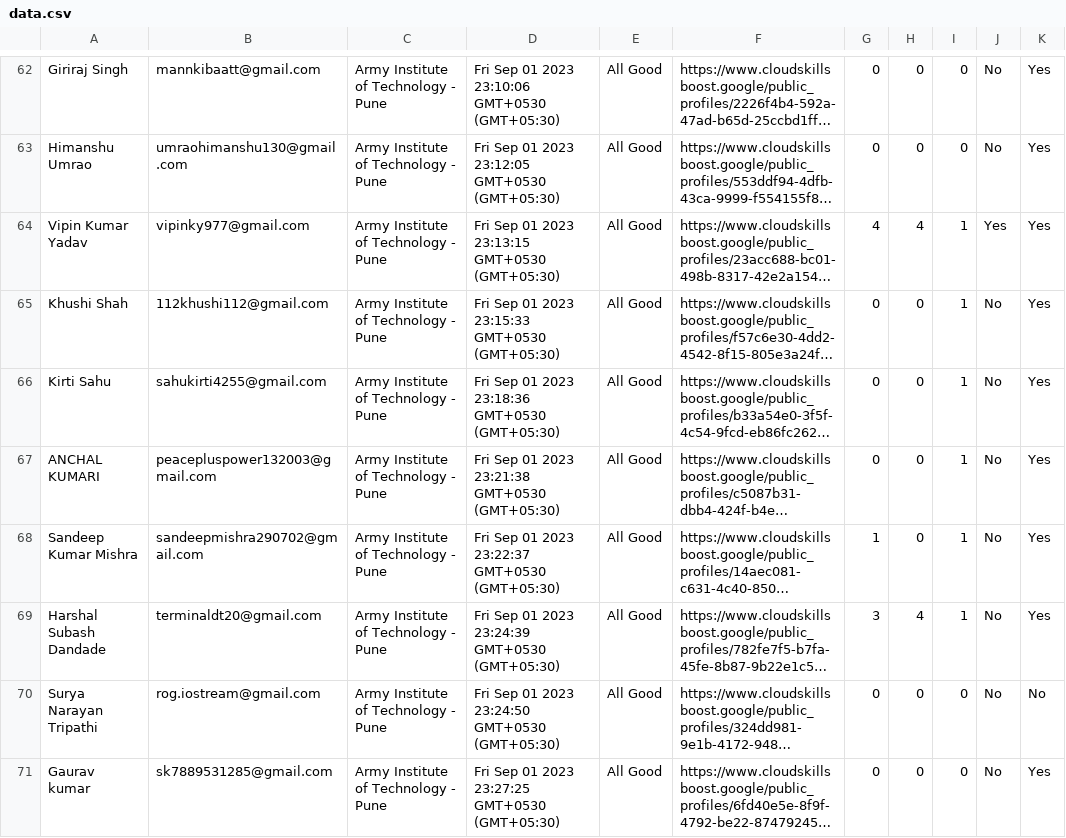
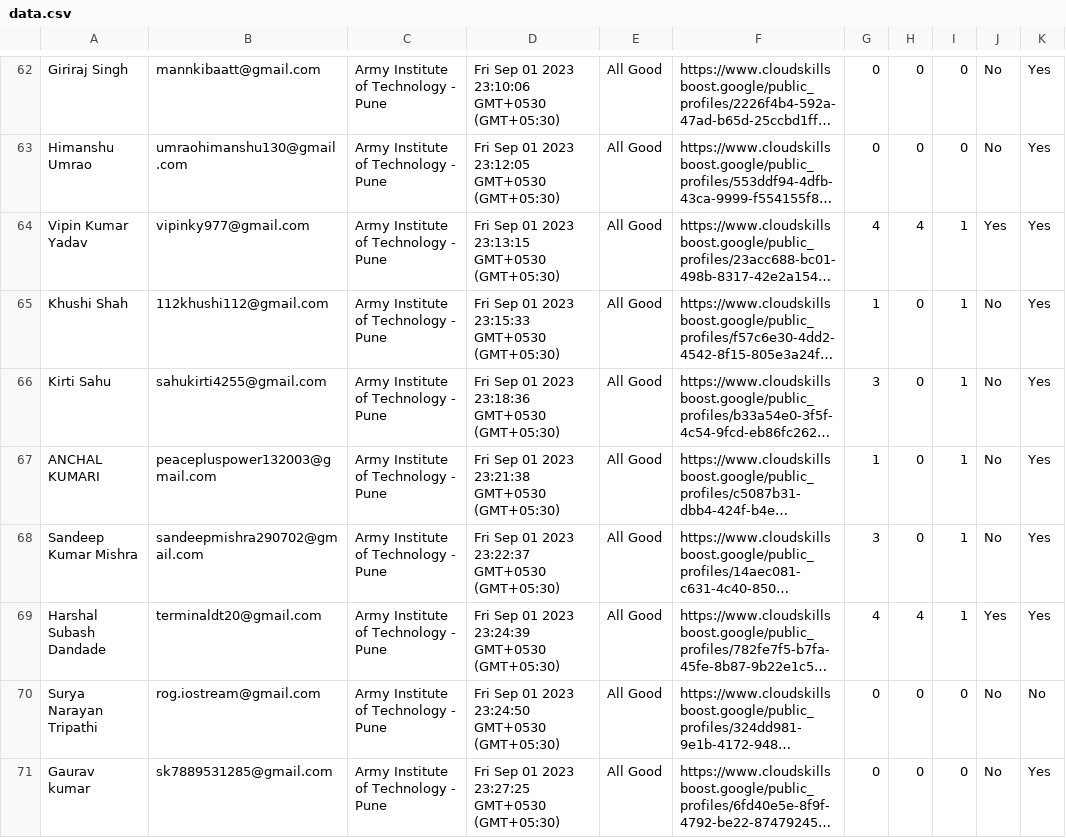
Before and after one commit to DSC-AIT-Pune/GCSJ_23-Tracker, a CSV file: data/data.csv, drawn as a sheet; only a part is shown, gaps mark what is left out; long unchanged cells end in …; the diff covers the shown part only; the diff names each change by its address in the sheet, - before the commit and + after, or states it on an @@ line.

```diff
--- a/data/data.csv
+++ b/data/data.csv
-G65: 0
+G65: 1
-G66: 0
+G66: 3
-G67: 0
+G67: 1
-G68: 1
+G68: 3
-G69: 3
+G69: 4
-J69: No
+J69: Yes
```
Also changed, not shown: 46 edited cells elsewhere in this file, data/data1/data.csv, 2 other files.
